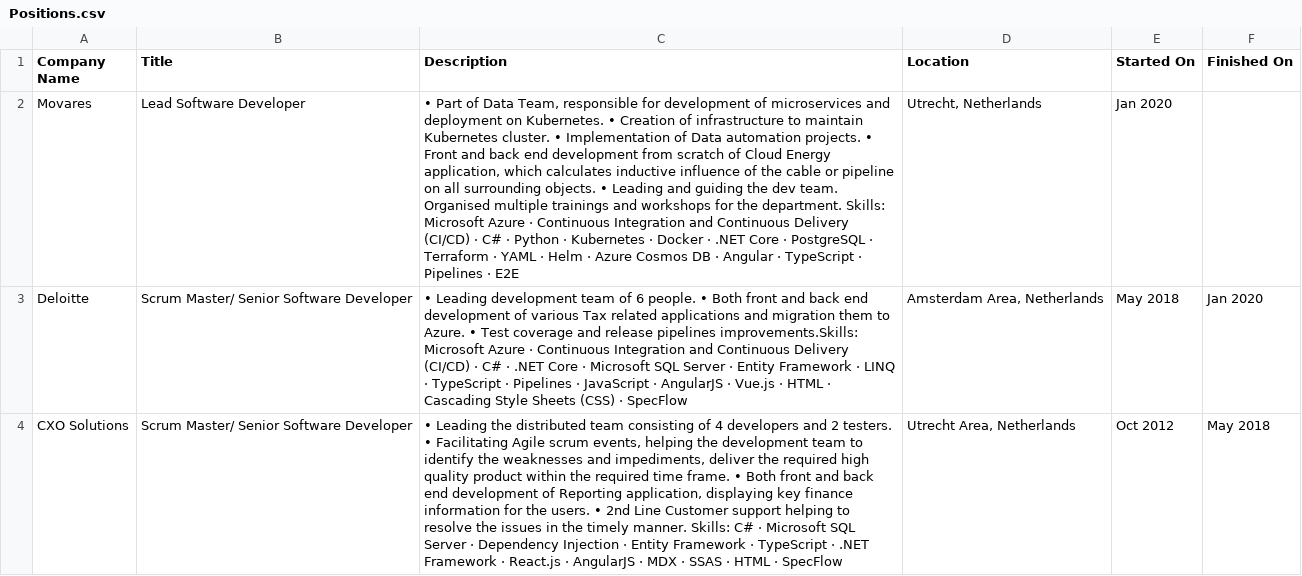
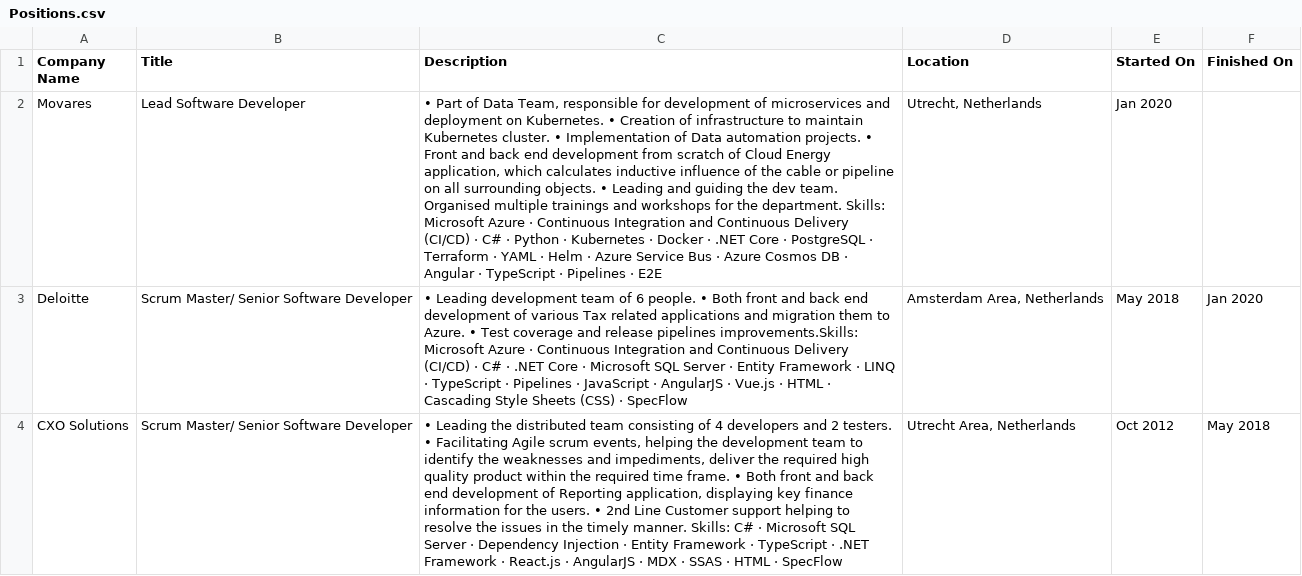
Before and after one commit to iyakovich/irinayakovich.github.io, a CSV file: _data/linkedin/Positions.csv, drawn as a sheet; only a part is shown; the diff names each change by its address in the sheet, - before the commit and + after, or states it on an @@ line.

Commit message:
Update Positions.csv

```diff
--- a/_data/linkedin/Positions.csv
+++ b/_data/linkedin/Positions.csv
-C2 (Description): …· Azure Cosmos DB…
+C2 (Description): …· Azure Service Bus · Azure Cosmos DB…
```
